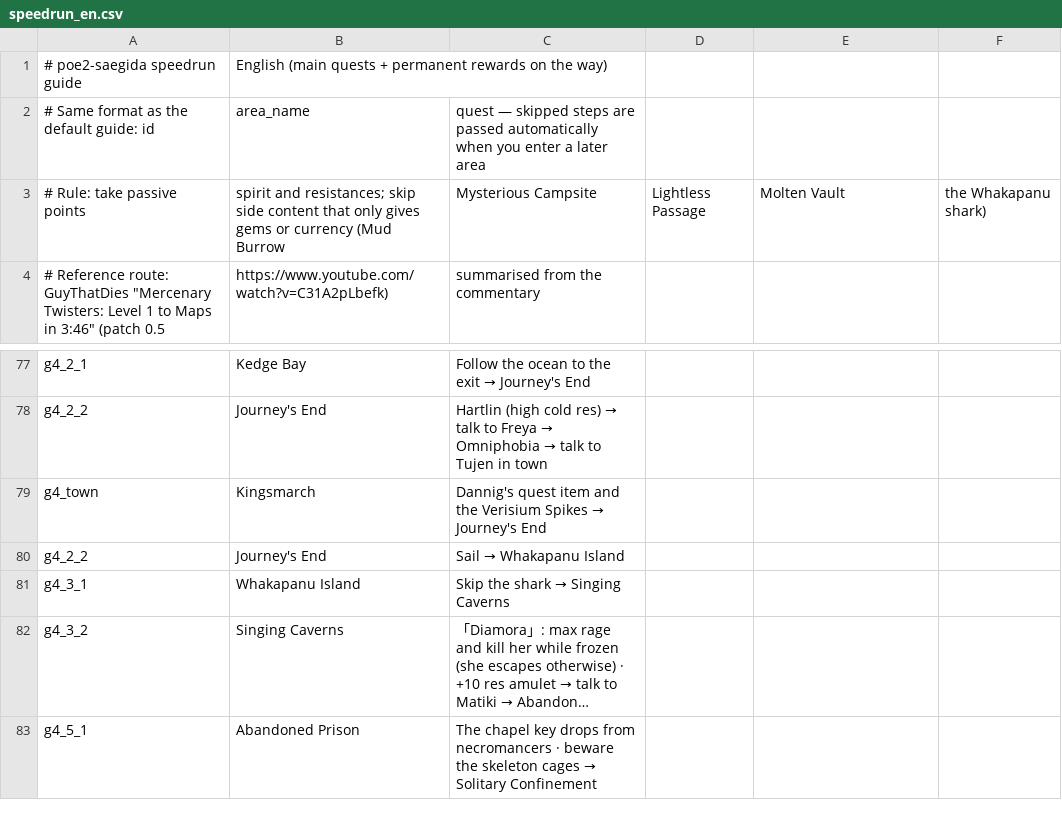
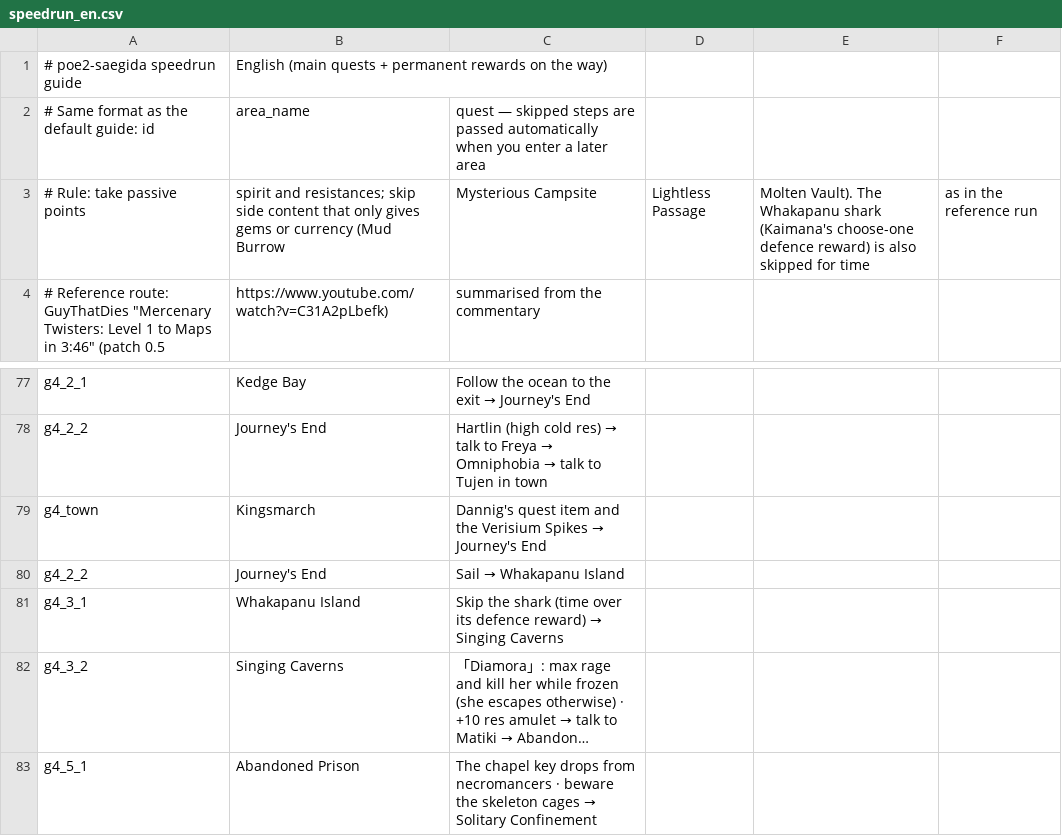
Before and after one commit to ktu0216/poe2-saegida, a CSV file: guides/speedrun_en.csv, drawn as a sheet; only a part is shown, gaps mark what is left out; long unchanged cells end in …; the diff names each change by its address in the sheet, - before the commit and + after, or states it on an @@ line.

```diff
--- a/guides/speedrun_en.csv
+++ b/guides/speedrun_en.csv
-E3: Molten Vault
+E3: Molten Vault). The Whakapanu shark (Kaimana's choose-one defence reward) is also skipped for time
-F3: the Whakapanu shark)
+F3: as in the reference run
@@ C81: …the shark → Singing… → …the shark (time over its defence reward) → Singing… @@
```
Also changed, not shown: guides/speedrun_ko.csv, 4 other files.
